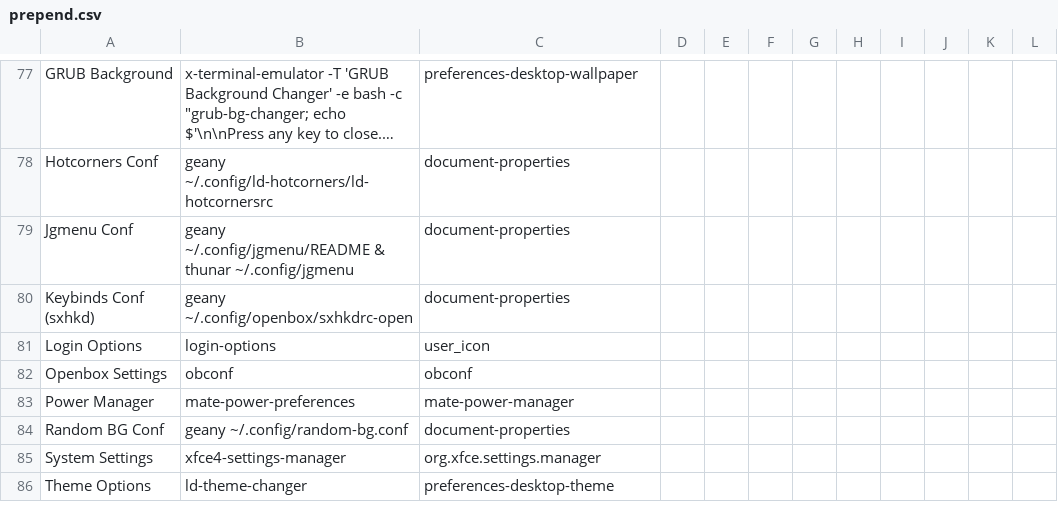
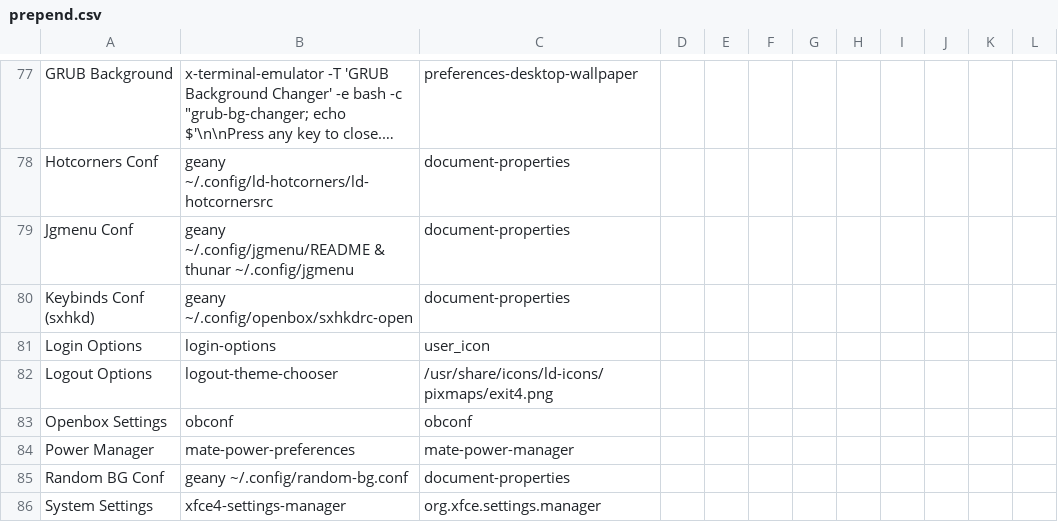
Before and after one commit to sleekmason/Beardog-Trixie, a CSV file: config/includes.chroot_after_packages/etc/skel/.config/jgmenu/prepend.csv, drawn as a sheet; only a part is shown, gaps mark what is left out; the shorter side is filled out with more unchanged rows; long unchanged cells end in ….

Commit message:
Added logout options to the Configuration menu.

```diff
--- a/config/includes.chroot_after_packages/etc/skel/.config/jgmenu/prepend.csv
+++ b/config/includes.chroot_after_packages/etc/skel/.config/jgmenu/prepend.csv
@@ -81,2 +81,3 @@ Keybinds Conf (sxhkd), geany ~/.config/openbox/sxhkdrc-open,
 Login Options,         login-options,                                                        user_icon
+Logout Options,        logout-theme-chooser,                                                 /usr/share/icons/ld-icons/pixmaps/exit4.png
 Openbox Settings,      obconf,                                                               obconf
```
Also changed, not shown: 3 other files.
